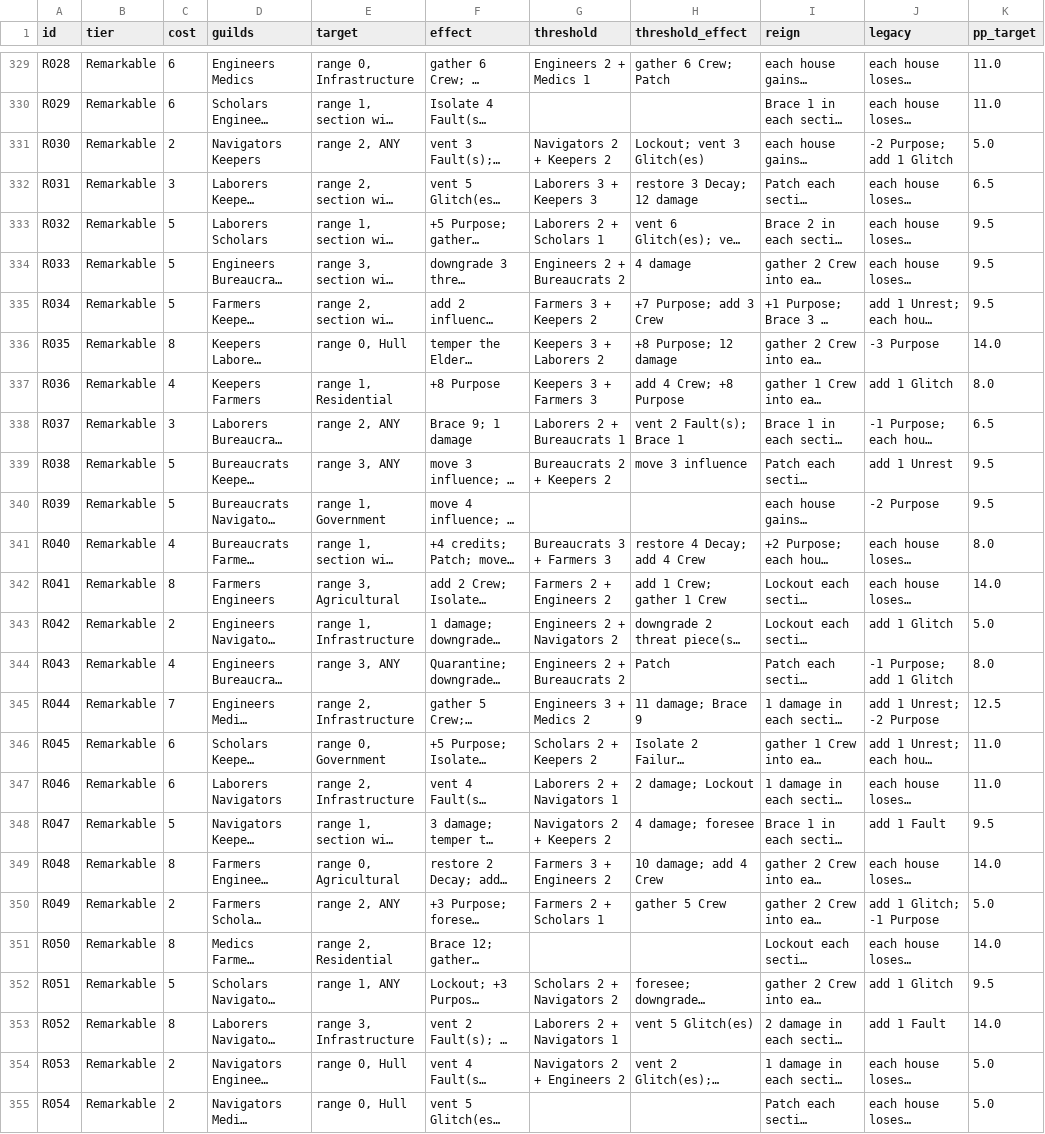
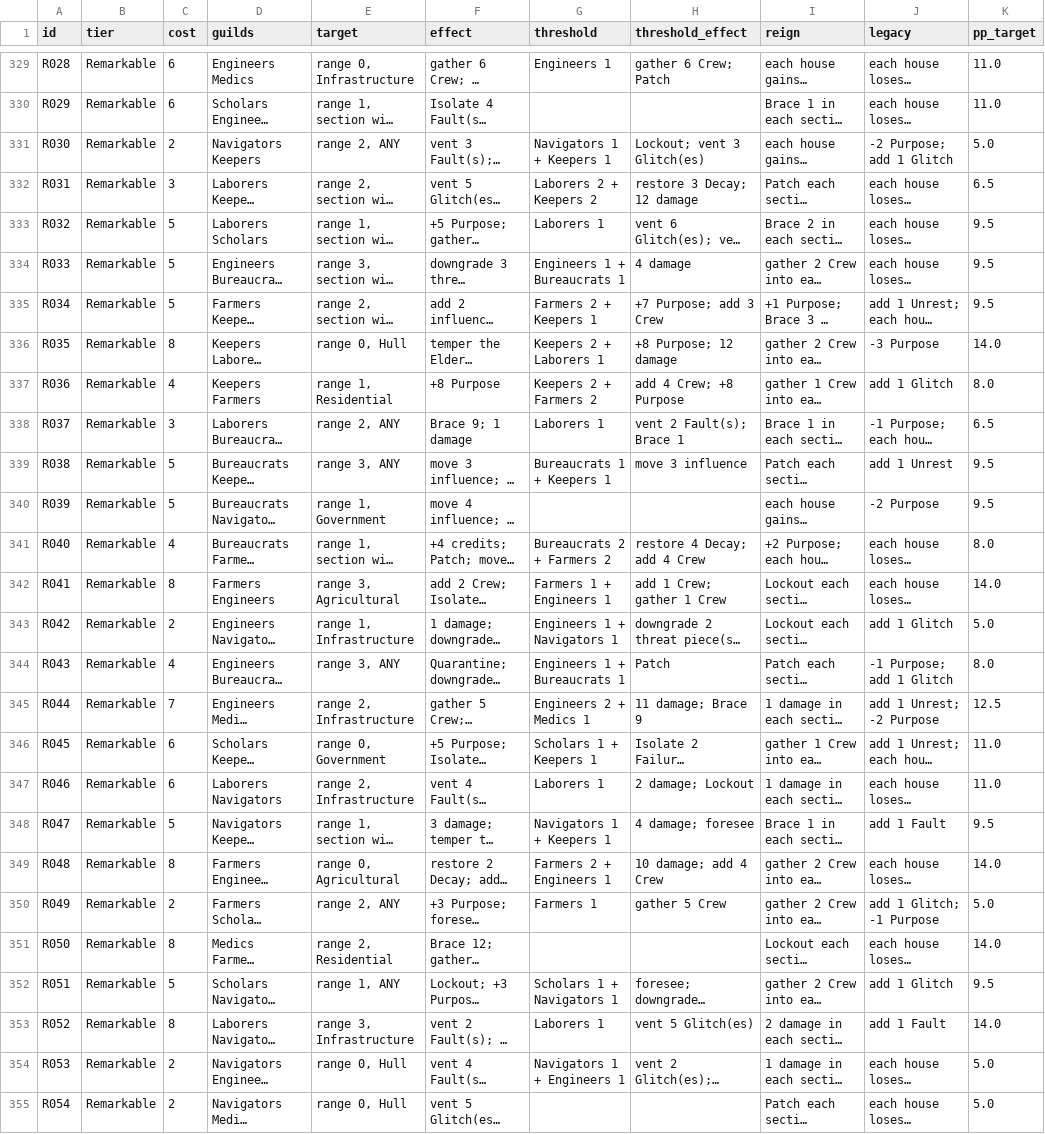
Before and after one commit to Noitues/Games, a CSV file: generation-ship/data/people.csv, drawn as a sheet; only a part is shown, gaps mark what is left out; long unchanged cells end in …; the diff covers the shown part only; the diff names each change by its address in the sheet, - before the commit and + after, or states it on an @@ line.

```diff
--- a/generation-ship/data/people.csv
+++ b/generation-ship/data/people.csv
-G329 (threshold): Engineers 2 + Medics 1
+G329 (threshold): Engineers 1
-G331 (threshold): Navigators 2 + Keepers 2
+G331 (threshold): Navigators 1 + Keepers 1
-G332 (threshold): Laborers 3 + Keepers 3
+G332 (threshold): Laborers 2 + Keepers 2
-G333 (threshold): Laborers 2 + Scholars 1
+G333 (threshold): Laborers 1
-G334 (threshold): Engineers 2 + Bureaucrats 2
+G334 (threshold): Engineers 1 + Bureaucrats 1
-G335 (threshold): Farmers 3 + Keepers 2
+G335 (threshold): Farmers 2 + Keepers 1
-G336 (threshold): Keepers 3 + Laborers 2
+G336 (threshold): Keepers 2 + Laborers 1
-G337 (threshold): Keepers 3 + Farmers 3
+G337 (threshold): Keepers 2 + Farmers 2
-G338 (threshold): Laborers 2 + Bureaucrats 1
+G338 (threshold): Laborers 1
-G339 (threshold): Bureaucrats 2 + Keepers 2
+G339 (threshold): Bureaucrats 1 + Keepers 1
-G341 (threshold): Bureaucrats 3 + Farmers 3
+G341 (threshold): Bureaucrats 2 + Farmers 2
-G342 (threshold): Farmers 2 + Engineers 2
+G342 (threshold): Farmers 1 + Engineers 1
-G343 (threshold): Engineers 2 + Navigators 2
+G343 (threshold): Engineers 1 + Navigators 1
-G344 (threshold): Engineers 2 + Bureaucrats 2
+G344 (threshold): Engineers 1 + Bureaucrats 1
-G345 (threshold): Engineers 3 + Medics 2
+G345 (threshold): Engineers 2 + Medics 1
-G346 (threshold): Scholars 2 + Keepers 2
+G346 (threshold): Scholars 1 + Keepers 1
-G347 (threshold): Laborers 2 + Navigators 1
+G347 (threshold): Laborers 1
-G348 (threshold): Navigators 2 + Keepers 2
+G348 (threshold): Navigators 1 + Keepers 1
-G349 (threshold): Farmers 3 + Engineers 2
+G349 (threshold): Farmers 2 + Engineers 1
-G350 (threshold): Farmers 2 + Scholars 1
+G350 (threshold): Farmers 1
-G352 (threshold): Scholars 2 + Navigators 2
+G352 (threshold): Scholars 1 + Navigators 1
-G353 (threshold): Laborers 2 + Navigators 1
+G353 (threshold): Laborers 1
-G354 (threshold): Navigators 2 + Engineers 2
+G354 (threshold): Navigators 1 + Engineers 1
```
Also changed, not shown: 119 edited cells elsewhere in this file, 12 other files.
